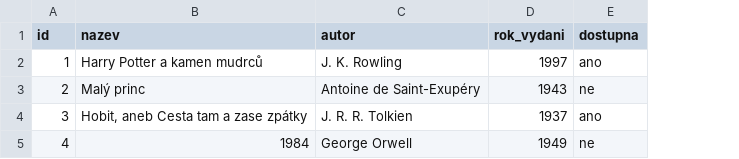
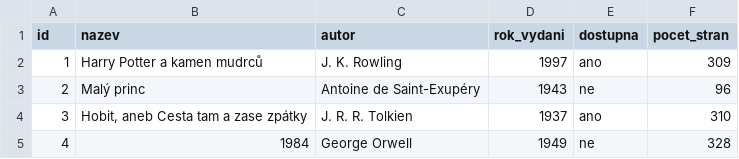
Before and after one commit to LioLinini/Lininistore, a CSV file: knihovna.csv, drawn as a sheet; the diff names each change by its address in the sheet, - before the commit and + after, or states it on an @@ line.

Commit message:
Update knihovna.csv

```diff
--- a/knihovna.csv
+++ b/knihovna.csv
+column F (pocet_stran), rows 2-5: 309 | 96 | 310 | 328
```
